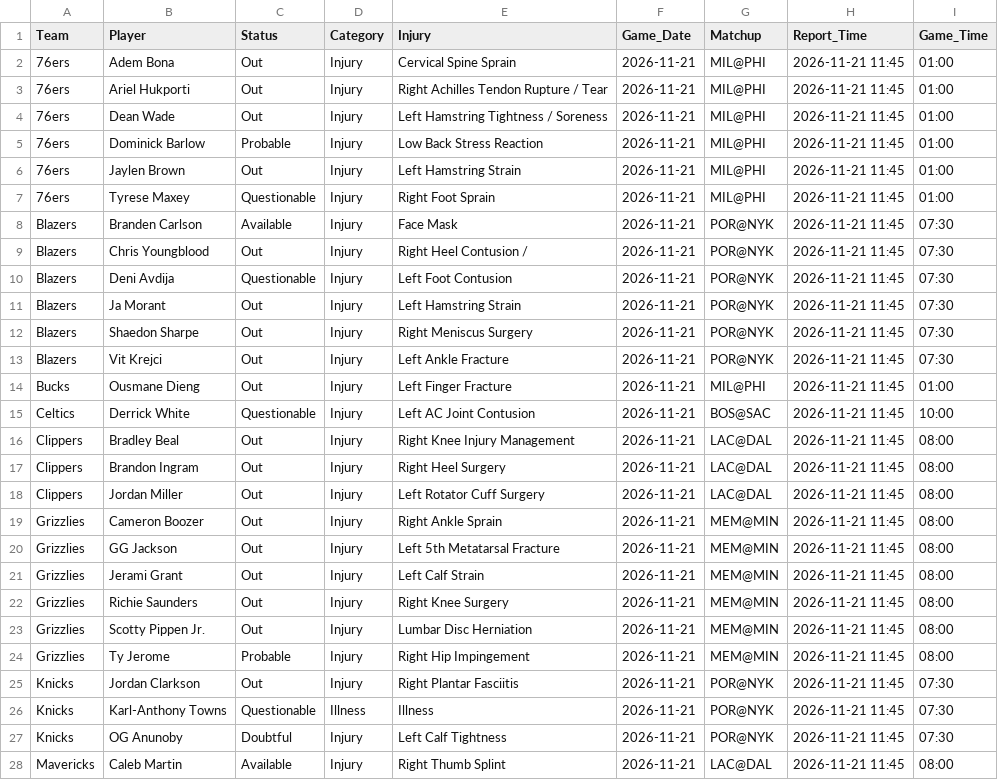
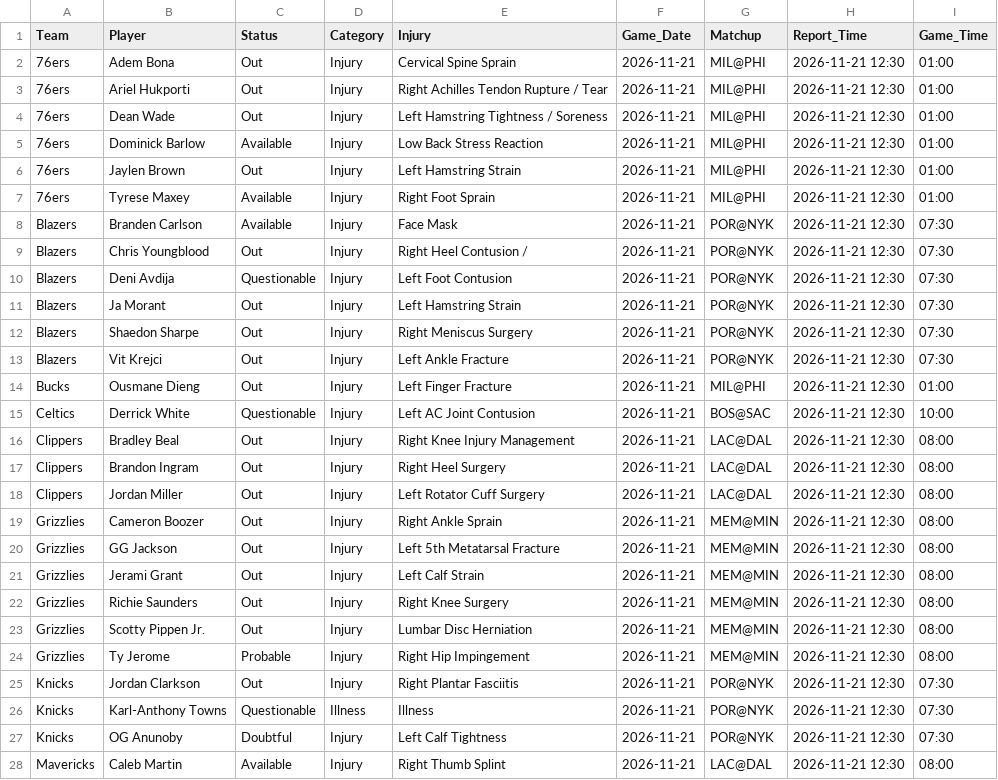
Before and after one commit to Nictaylorusa/injury-tracker, a CSV file: docs/current.csv, drawn as a sheet; only a part is shown; the diff covers the shown part only.

```diff
--- a/docs/current.csv
+++ b/docs/current.csv
@@ -1,28 +1,28 @@
 Team,Player,Status,Category,Injury,Game_Date,Matchup,Report_Time,Game_Time
-76ers,Adem Bona,Out,Injury,Cervical Spine Sprain,2026-11-21,MIL@PHI,2026-11-21 11:45,01:00
-76ers,Ariel Hukporti,Out,Injury,Right Achilles Tendon Rupture / Tear,2026-11-21,MIL@PHI,2026-11-21 11:45,01:00
-76ers,Dean Wade,Out,Injury,Left Hamstring Tightness / Soreness,2026-11-21,MIL@PHI,2026-11-21 11:45,01:00
-76ers,Dominick Barlow,Probable,Injury,Low Back Stress Reaction,2026-11-21,MIL@PHI,2026-11-21 11:45,01:00
-76ers,Jaylen Brown,Out,Injury,Left Hamstring Strain,2026-11-21,MIL@PHI,2026-11-21 11:45,01:00
-76ers,Tyrese Maxey,Questionable,Injury,Right Foot Sprain,2026-11-21,MIL@PHI,2026-11-21 11:45,01:00
-Blazers,Branden Carlson,Available,Injury,Face Mask,2026-11-21,POR@NYK,2026-11-21 11:45,07:30
-Blazers,Chris Youngblood,Out,Injury,Right Heel Contusion /,2026-11-21,POR@NYK,2026-11-21 11:45,07:30
-Blazers,Deni Avdija,Questionable,Injury,Left Foot Contusion,2026-11-21,POR@NYK,2026-11-21 11:45,07:30
-Blazers,Ja Morant,Out,Injury,Left Hamstring Strain,2026-11-21,POR@NYK,2026-11-21 11:45,07:30
-Blazers,Shaedon Sharpe,Out,Injury,Right Meniscus Surgery,2026-11-21,POR@NYK,2026-11-21 11:45,07:30
-Blazers,Vit Krejci,Out,Injury,Left Ankle Fracture,2026-11-21,POR@NYK,2026-11-21 11:45,07:30
-Bucks,Ousmane Dieng,Out,Injury,Left Finger Fracture,2026-11-21,MIL@PHI,2026-11-21 11:45,01:00
-Celtics,Derrick White,Questionable,Injury,Left AC Joint Contusion,2026-11-21,BOS@SAC,2026-11-21 11:45,10:00
-Clippers,Bradley Beal,Out,Injury,Right Knee Injury Management,2026-11-21,LAC@DAL,2026-11-21 11:45,08:00
-Clippers,Brandon Ingram,Out,Injury,Right Heel Surgery,2026-11-21,LAC@DAL,2026-11-21 11:45,08:00
-Clippers,Jordan Miller,Out,Injury,Left Rotator Cuff Surgery,2026-11-21,LAC@DAL,2026-11-21 11:45,08:00
-Grizzlies,Cameron Boozer,Out,Injury,Right Ankle Sprain,2026-11-21,MEM@MIN,2026-11-21 11:45,08:00
-Grizzlies,GG Jackson,Out,Injury,Left 5th Metatarsal Fracture,2026-11-21,MEM@MIN,2026-11-21 11:45,08:00
-Grizzlies,Jerami Grant,Out,Injury,Left Calf Strain,2026-11-21,MEM@MIN,2026-11-21 11:45,08:00
-Grizzlies,Richie Saunders,Out,Injury,Right Knee Surgery,2026-11-21,MEM@MIN,2026-11-21 11:45,08:00
-Grizzlies,Scotty Pippen Jr.,Out,Injury,Lumbar Disc Herniation,2026-11-21,MEM@MIN,2026-11-21 11:45,08:00
-Grizzlies,Ty Jerome,Probable,Injury,Right Hip Impingement,2026-11-21,MEM@MIN,2026-11-21 11:45,08:00
-Knicks,Jordan Clarkson,Out,Injury,Right Plantar Fasciitis,2026-11-21,POR@NYK,2026-11-21 11:45,07:30
-Knicks,Karl-Anthony Towns,Questionable,Illness,Illness,2026-11-21,POR@NYK,2026-11-21 11:45,07:30
-Knicks,OG Anunoby,Doubtful,Injury,Left Calf Tightness,2026-11-21,POR@NYK,2026-11-21 11:45,07:30
-Mavericks,Caleb Martin,Available,Injury,Right Thumb Splint,2026-11-21,LAC@DAL,2026-11-21 11:45,08:00
+76ers,Adem Bona,Out,Injury,Cervical Spine Sprain,2026-11-21,MIL@PHI,2026-11-21 12:30,01:00
+76ers,Ariel Hukporti,Out,Injury,Right Achilles Tendon Rupture / Tear,2026-11-21,MIL@PHI,2026-11-21 12:30,01:00
+76ers,Dean Wade,Out,Injury,Left Hamstring Tightness / Soreness,2026-11-21,MIL@PHI,2026-11-21 12:30,01:00
+76ers,Dominick Barlow,Available,Injury,Low Back Stress Reaction,2026-11-21,MIL@PHI,2026-11-21 12:30,01:00
+76ers,Jaylen Brown,Out,Injury,Left Hamstring Strain,2026-11-21,MIL@PHI,2026-11-21 12:30,01:00
+76ers,Tyrese Maxey,Available,Injury,Right Foot Sprain,2026-11-21,MIL@PHI,2026-11-21 12:30,01:00
+Blazers,Branden Carlson,Available,Injury,Face Mask,2026-11-21,POR@NYK,2026-11-21 12:30,07:30
+Blazers,Chris Youngblood,Out,Injury,Right Heel Contusion /,2026-11-21,POR@NYK,2026-11-21 12:30,07:30
+Blazers,Deni Avdija,Questionable,Injury,Left Foot Contusion,2026-11-21,POR@NYK,2026-11-21 12:30,07:30
+Blazers,Ja Morant,Out,Injury,Left Hamstring Strain,2026-11-21,POR@NYK,2026-11-21 12:30,07:30
+Blazers,Shaedon Sharpe,Out,Injury,Right Meniscus Surgery,2026-11-21,POR@NYK,2026-11-21 12:30,07:30
+Blazers,Vit Krejci,Out,Injury,Left Ankle Fracture,2026-11-21,POR@NYK,2026-11-21 12:30,07:30
+Bucks,Ousmane Dieng,Out,Injury,Left Finger Fracture,2026-11-21,MIL@PHI,2026-11-21 12:30,01:00
+Celtics,Derrick White,Questionable,Injury,Left AC Joint Contusion,2026-11-21,BOS@SAC,2026-11-21 12:30,10:00
+Clippers,Bradley Beal,Out,Injury,Right Knee Injury Management,2026-11-21,LAC@DAL,2026-11-21 12:30,08:00
+Clippers,Brandon Ingram,Out,Injury,Right Heel Surgery,2026-11-21,LAC@DAL,2026-11-21 12:30,08:00
+Clippers,Jordan Miller,Out,Injury,Left Rotator Cuff Surgery,2026-11-21,LAC@DAL,2026-11-21 12:30,08:00
+Grizzlies,Cameron Boozer,Out,Injury,Right Ankle Sprain,2026-11-21,MEM@MIN,2026-11-21 12:30,08:00
+Grizzlies,GG Jackson,Out,Injury,Left 5th Metatarsal Fracture,2026-11-21,MEM@MIN,2026-11-21 12:30,08:00
+Grizzlies,Jerami Grant,Out,Injury,Left Calf Strain,2026-11-21,MEM@MIN,2026-11-21 12:30,08:00
+Grizzlies,Richie Saunders,Out,Injury,Right Knee Surgery,2026-11-21,MEM@MIN,2026-11-21 12:30,08:00
+Grizzlies,Scotty Pippen Jr.,Out,Injury,Lumbar Disc Herniation,2026-11-21,MEM@MIN,2026-11-21 12:30,08:00
+Grizzlies,Ty Jerome,Probable,Injury,Right Hip Impingement,2026-11-21,MEM@MIN,2026-11-21 12:30,08:00
+Knicks,Jordan Clarkson,Out,Injury,Right Plantar Fasciitis,2026-11-21,POR@NYK,2026-11-21 12:30,07:30
+Knicks,Karl-Anthony Towns,Questionable,Illness,Illness,2026-11-21,POR@NYK,2026-11-21 12:30,07:30
+Knicks,OG Anunoby,Doubtful,Injury,Left Calf Tightness,2026-11-21,POR@NYK,2026-11-21 12:30,07:30
+Mavericks,Caleb Martin,Available,Injury,Right Thumb Splint,2026-11-21,LAC@DAL,2026-11-21 12:30,08:00
```
Also changed, not shown: 13 edited cells elsewhere in this file, 1 other file.
